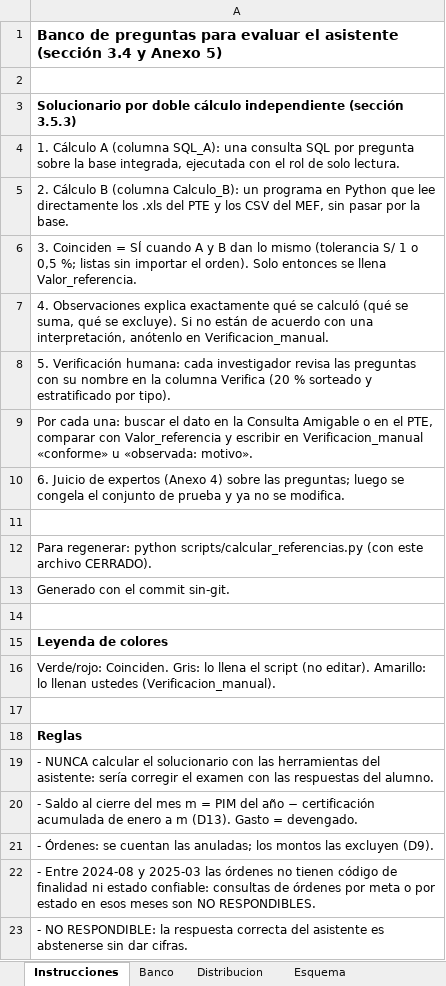
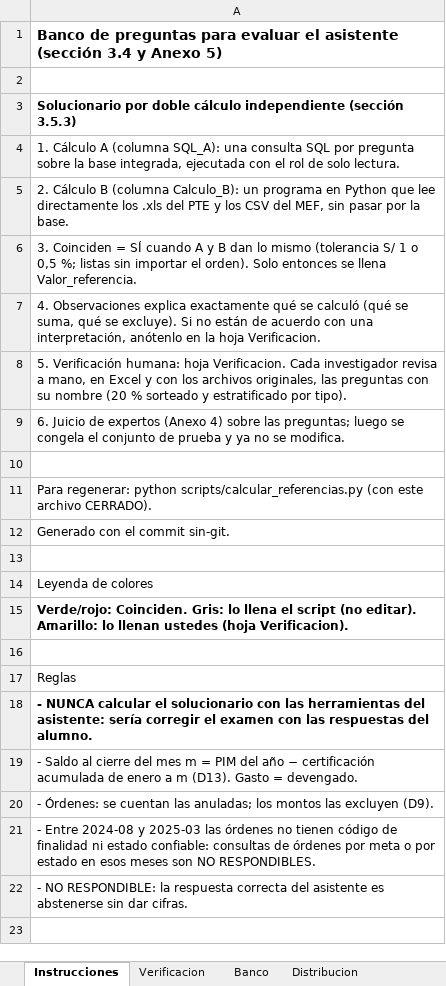
Before and after one commit to PieroCahuanaC/tesis-asistente-conversacional, an Excel workbook: eval/banco/banco_preguntas.xlsx, sheet Instrucciones, drawn as a sheet; values as stored, in another font and other column widths than the file's, no borders; removed rows and columns are numbered as before the commit, all else as after; the diff names each change by its address in the sheet, - before the commit and + after, or states it on an @@ line.

```diff
--- a/eval/banco/banco_preguntas.xlsx (sheet Instrucciones)
+++ b/eval/banco/banco_preguntas.xlsx (sheet Instrucciones)
+sheet tab: Verificacion
-A7: …anótenlo en Verificacion_manual.
+A7: …anótenlo en la hoja Verificacion.
-A8: …Verificación humana: cada investigador revisa las preguntas con su nombre en la columna Verifica (20 %…
+A8: …Verificación humana: hoja Verificacion. Cada investigador revisa a mano, en Excel y con los archivos originales, las preguntas con su nombre (20 %…
-row 9: Por cada una: buscar el dato en la Consulta Amigable o en el PTE, comparar con Valor_referencia y escribir en Verificacion_manual «conforme» u «observada: motivo».
-A14 bold: on
+A14 bold: off
-A15: …llenan ustedes (Verificacion_manual).
+A15: …llenan ustedes (hoja Verificacion).
-A15 bold: off
+A15 bold: on
-A17 bold: on
+A17 bold: off
-A18 bold: off
+A18 bold: on
```
Also changed, not shown: sheet Banco, 2 other files.
